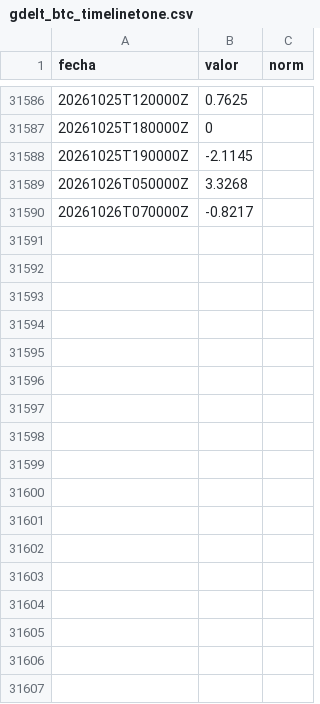
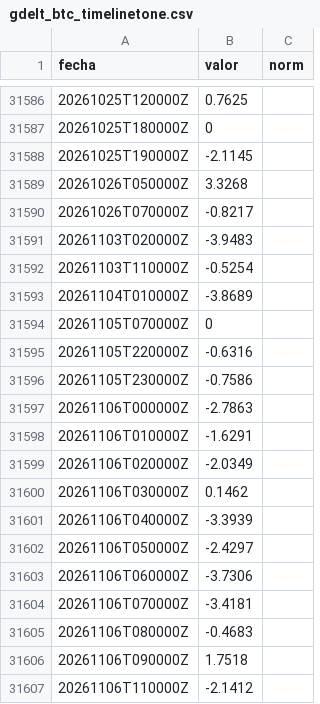
Before and after one commit to DiegoAdrian97/BTCAnalyzer, a CSV file: medir/datos/gdelt_btc_timelinetone.csv, drawn as a sheet; only a part is shown, gaps mark what is left out; the diff names each change by its address in the sheet, - before the commit and + after, or states it on an @@ line.

Commit message:
GDELT btc_timelinetone

```diff
--- a/medir/datos/gdelt_btc_timelinetone.csv
+++ b/medir/datos/gdelt_btc_timelinetone.csv
+row 31591: 20261103T020000Z | -3.9483
+row 31592: 20261103T110000Z | -0.5254
+row 31593: 20261104T010000Z | -3.8689
+row 31594: 20261105T070000Z | 0
+row 31595: 20261105T220000Z | -0.6316
+row 31596: 20261105T230000Z | -0.7586
+row 31597: 20261106T000000Z | -2.7863
+row 31598: 20261106T010000Z | -1.6291
+row 31599: 20261106T020000Z | -2.0349
+row 31600: 20261106T030000Z | 0.1462
+row 31601: 20261106T040000Z | -3.3939
+row 31602: 20261106T050000Z | -2.4297
+row 31603: 20261106T060000Z | -3.7306
+row 31604: 20261106T070000Z | -3.4181
+row 31605: 20261106T080000Z | -0.4683
+row 31606: 20261106T090000Z | 1.7518
+row 31607: 20261106T110000Z | -2.1412
```
